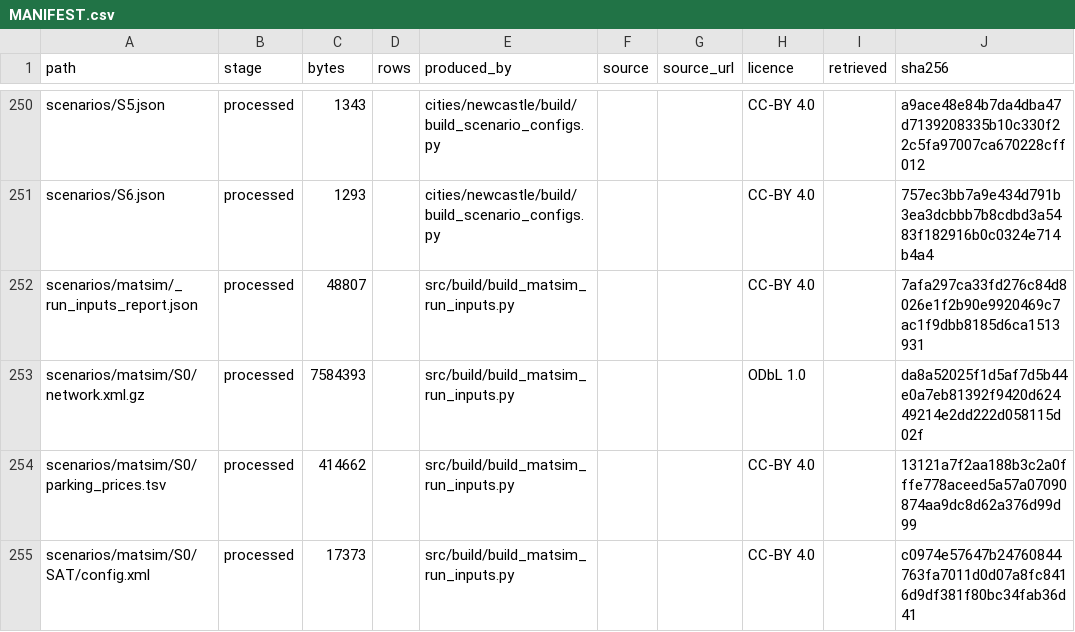
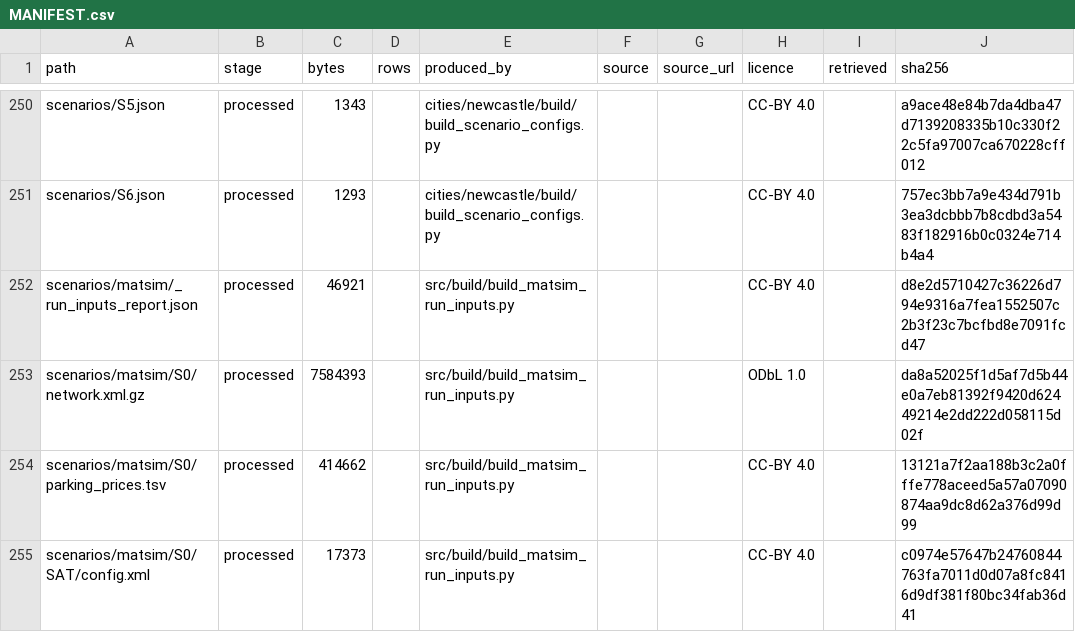
Before and after one commit to praneetdhoolia/city-digital-twin, a CSV file: cities/newcastle/data/MANIFEST.csv, drawn as a sheet; only a part is shown, gaps mark what is left out.

Commit message:
P4: A build artefact is byte-identical wherever it is built
The reproducibility gate says every derived file must be regenerable by a
committed script. On Windows it was not: `open(p, 'w')` is text mode and
rewrites each newline as CRLF, so the same script emitted different bytes on
Windows and on Linux. The manifest hashes what is on disk, git normalises
text to LF on commit, and the two then disagree - a failure that is invisible
locally and only appears in CI.

Measured this session: `_run_inputs_report.json` was committed with LF while
the manifest carried its CRLF hash. Comparing every manifest row against the
blob git actually committed found it; comparing against the working tree,
which is what check_manifest does locally, could not.

Every build-layer writer now pins its line ending. The manifest's CSV needed
its own fix: `newline=''` hands the terminator to the csv module, whose
default is CRLF on every platform, so the manifest was corrupting its own
recorded hash.

No artefact's content changes - only the line ending its writer emits. The
manifest is regenerated and now comes out LF without any normalisation step.

```diff
--- a/cities/newcastle/data/MANIFEST.csv
+++ b/cities/newcastle/data/MANIFEST.csv
@@ -251,3 +251,3 @@ scenarios/S5.json,processed,1343,,cities/newcastle/build/build_scenario_configs.
 scenarios/S6.json,processed,1293,,cities/newcastle/build/build_scenario_configs.py,,,CC-BY 4.0,,757ec3bb7a9e434d791b3ea3dcbbb7b8cdbd3a5483f182916b0c0324e714b4a4
-scenarios/matsim/_run_inputs_report.json,processed,48807,,src/build/build_matsim_run_inputs.py,,,CC-BY 4.0,,7afa297ca33fd276c84d8026e1f2b90e9920469c7ac1f9dbb8185d6ca1513931
+scenarios/matsim/_run_inputs_report.json,processed,46921,,src/build/build_matsim_run_inputs.py,,,CC-BY 4.0,,d8e2d5710427c36226d794e9316a7fea1552507c2b3f23c7bcfbd8e7091fcd47
 scenarios/matsim/S0/network.xml.gz,processed,7584393,,src/build/build_matsim_run_inputs.py,,,ODbL 1.0,,da8a52025f1d5af7d5b44e0a7eb81392f9420d62449214e2dd222d058115d02f
```
Also changed, not shown: 22 other files.
